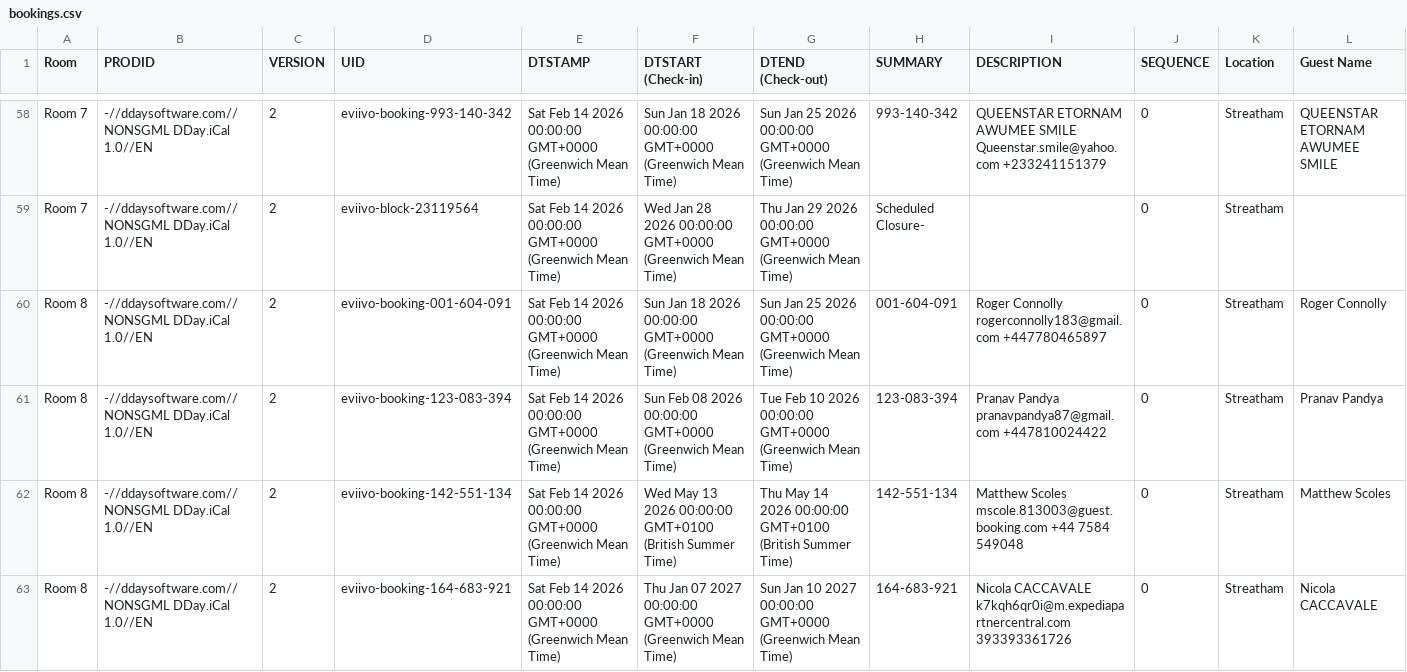
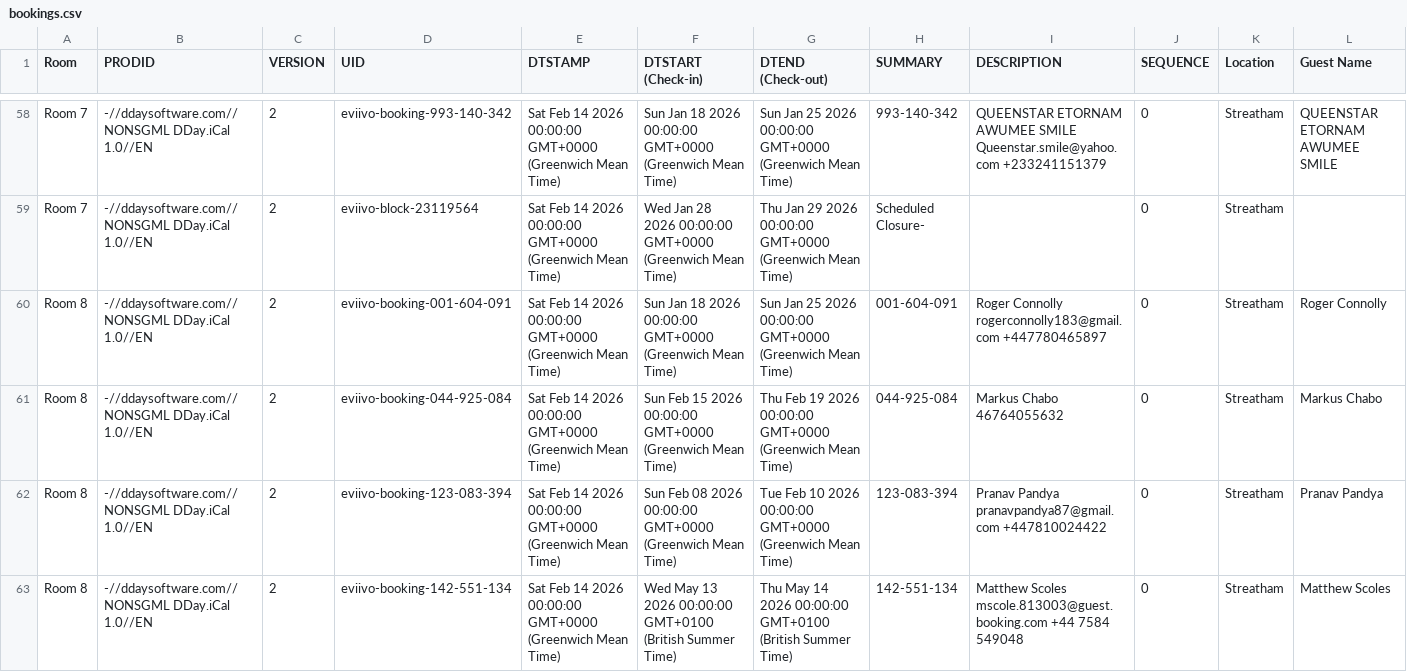
Before and after one commit to McConnell-Properties/ttlock-auto-codes, a CSV file: automation-data/bookings.csv, drawn as a sheet; only a part is shown, gaps mark what is left out; the shorter side is filled out with more unchanged rows; rows hold the shown columns only; the diff names each change by its address in the sheet, - before the commit and + after, or states it on an @@ line.

Commit message:
Update bookings.csv from GAS

```diff
--- a/automation-data/bookings.csv
+++ b/automation-data/bookings.csv
+row 61: Room 8 | -//ddaysoftware.com//NONSGML DDay.iCal 1.0//EN | 2 | eviivo-booking-044-925-084 | Sat Feb 14 2026 00:00:00 GMT+0000 (Greenwich Mean Time) | Sun Feb 15 2026 00:00:00 GMT+0000 (Greenwich Mean Time) | Thu Feb 19 2026 00:00:00 GMT+0000 (Greenwich Mean Time) | 044-925-084 | Markus Chabo 46764055632 | 0 | Streatham | Markus Chabo
```
